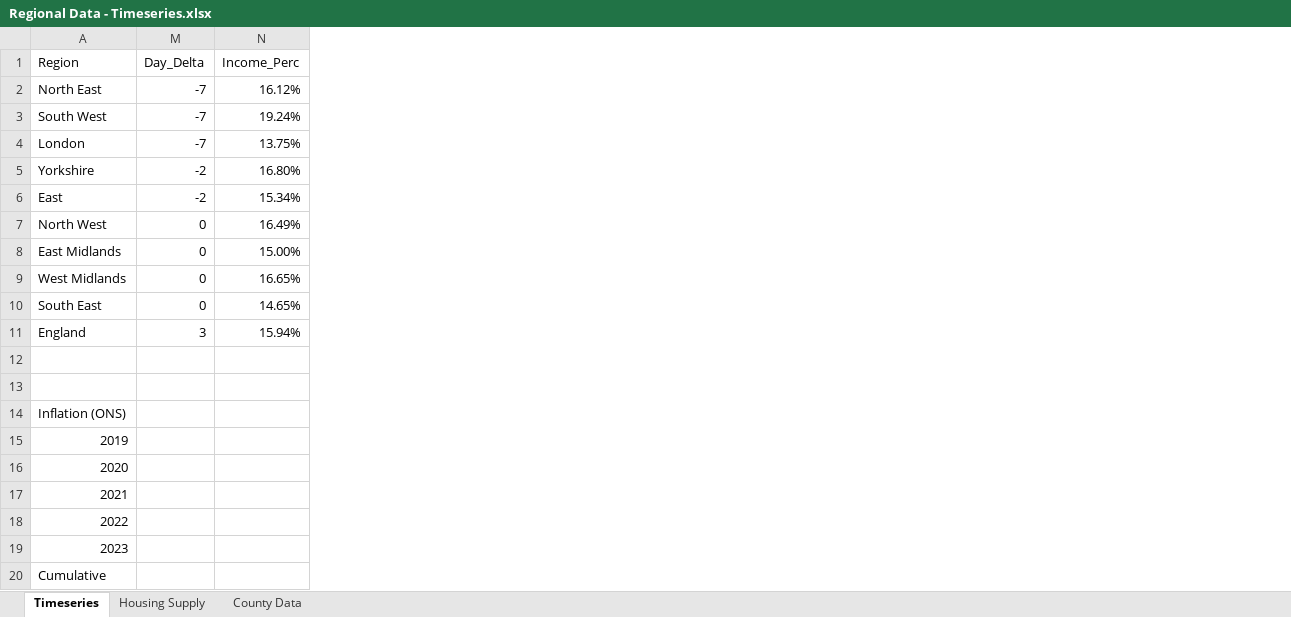
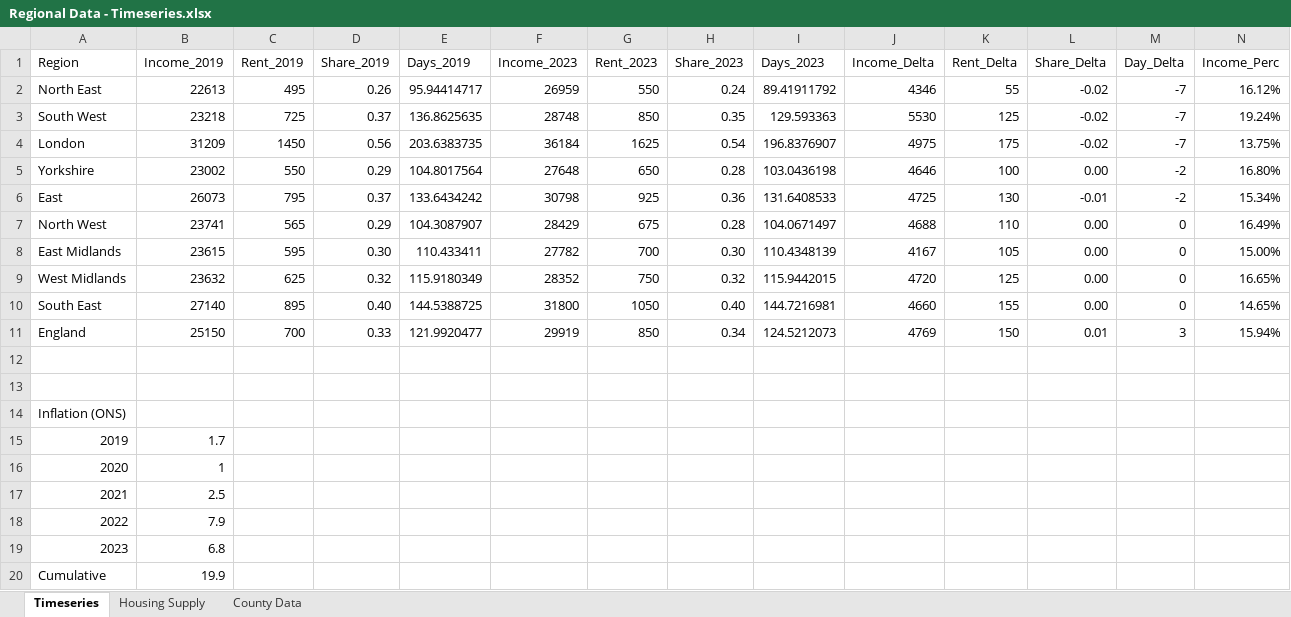
Before and after one commit to sarahcgall/ASI-Housing-Freedom-Day, an Excel workbook: raw-data/Regional Data - Timeseries.xlsx, sheet Timeseries, drawn as a sheet; only a part is shown; values as stored, in another font and other column widths than the file's, no borders; the diff names each change by its address in the sheet, - before the commit and + after, or states it on an @@ line.

```diff
--- a/raw-data/Regional Data - Timeseries.xlsx (sheet Timeseries)
+++ b/raw-data/Regional Data - Timeseries.xlsx (sheet Timeseries)
@@ column B (Income_2019) unhidden, rows 2-20: 22613 | 23218 | 31209 | 23002 | 26073 | 23741 | 23615 | 23632 | 27140 | 25150 |  |  |  | 1.7 | 1 | 2.5 | 7.9 | 6.8 | 19.9 @@
@@ column C (Rent_2019) unhidden, rows 2-11: 495 | 725 | 1450 | 550 | 795 | 565 | 595 | 625 | 895 | 700 @@
@@ column D (Share_2019) unhidden, rows 2-11: 0.26 | 0.37 | 0.56 | 0.29 | 0.37 | 0.29 | 0.30 | 0.32 | 0.40 | 0.33 @@
@@ column E (Days_2019) unhidden, rows 2-11: 95.94414717 | 136.8625635 | 203.6383735 | 104.8017564 | 133.6434242 | 104.3087907 | 110.433411 | 115.9180349 | 144.5388725 | 121.9920477 @@
@@ column F (Income_2023) unhidden, rows 2-11: 26959 | 28748 | 36184 | 27648 | 30798 | 28429 | 27782 | 28352 | 31800 | 29919 @@
@@ column G (Rent_2023) unhidden, rows 2-11: 550 | 850 | 1625 | 650 | 925 | 675 | 700 | 750 | 1050 | 850 @@
@@ column H (Share_2023) unhidden, rows 2-11: 0.24 | 0.35 | 0.54 | 0.28 | 0.36 | 0.28 | 0.30 | 0.32 | 0.40 | 0.34 @@
@@ column I (Days_2023) unhidden, rows 2-11: 89.41911792 | 129.593363 | 196.8376907 | 103.0436198 | 131.6408533 | 104.0671497 | 110.4348139 | 115.9442015 | 144.7216981 | 124.5212073 @@
@@ column J (Income_Delta) unhidden, rows 2-11: 4346 | 5530 | 4975 | 4646 | 4725 | 4688 | 4167 | 4720 | 4660 | 4769 @@
@@ column K (Rent_Delta) unhidden, rows 2-11: 55 | 125 | 175 | 100 | 130 | 110 | 105 | 125 | 155 | 150 @@
@@ column L (Share_Delta) unhidden, rows 2-11: -0.02 | -0.02 | -0.02 | 0.00 | -0.01 | 0.00 | 0.00 | 0.00 | 0.00 | 0.01 @@
```
Also changed, not shown: 5 other files.
